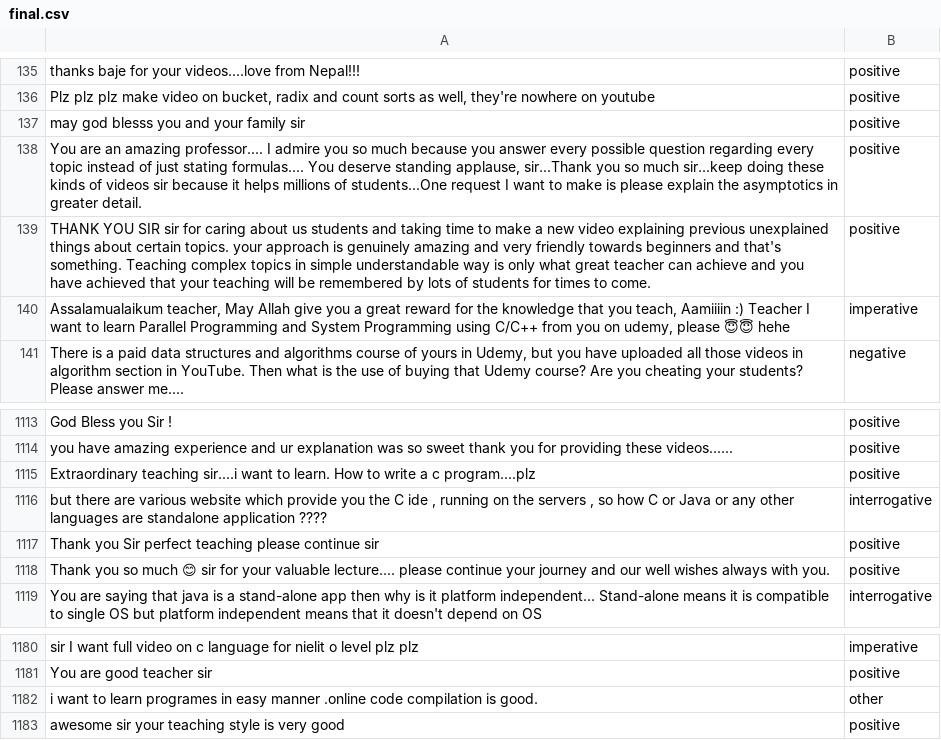
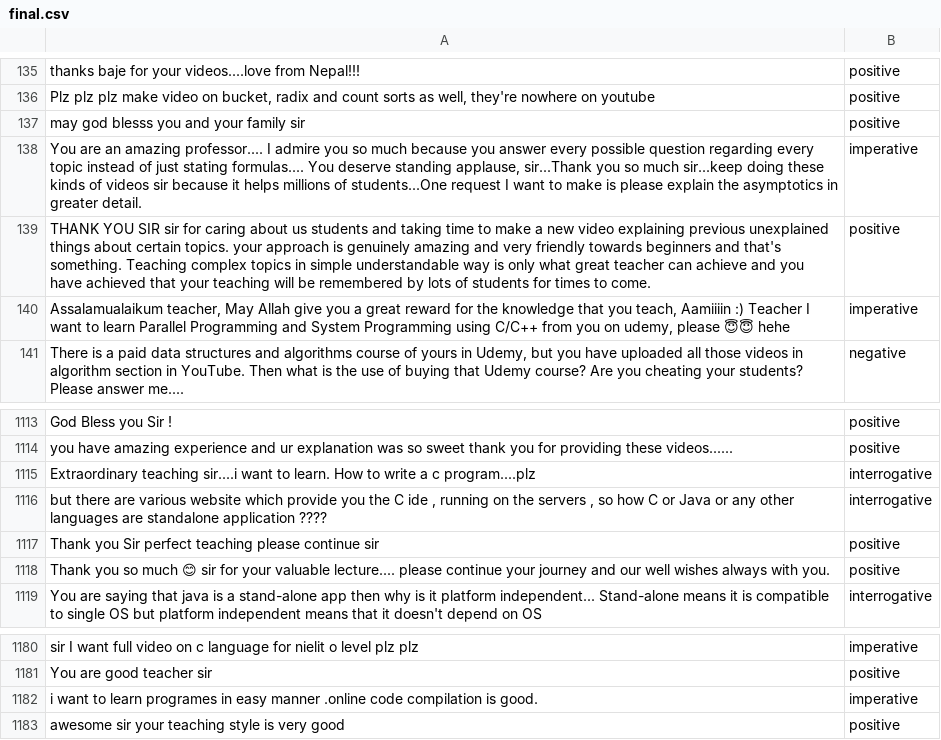
Before and after one commit to Rhitabrat/youtube-comments-categorization, a CSV file: Scrapper/final.csv, drawn as a sheet; only a part is shown, gaps mark what is left out; the diff covers the shown part only.

```diff
--- a/Scrapper/final.csv
+++ b/Scrapper/final.csv
@@ -137,3 +137,3 @@
 "may god blesss you and your family sir",positive
-"You are an amazing professor.... I admire you so much because you answer every possible question regarding every topic instead of just stating formulas.... You deserve standing applause, sir...Thank you so much sir...keep doing these kinds of videos sir because it helps millions of students...One request I want to make is please explain the asymptotics in greater detail.",positive
+"You are an amazing professor.... I admire you so much because you answer every possible question regarding every topic instead of just stating formulas.... You deserve standing applause, sir...Thank you so much sir...keep doing these kinds of videos sir because it helps millions of students...One request I want to make is please explain the asymptotics in greater detail.",imperative
 "THANK YOU SIR  sir for caring about us students and taking time to make a new video explaining previous unexplained things about certain topics. your approach is genuinely amazing  and very friendly towards beginners and that's something. Teaching complex topics in simple understandable way  is only what great teacher can achieve and you have achieved that your teaching  will be remembered by lots of students for times to come.",positive
@@ -1114,3 +1114,3 @@
 "you  have amazing experience and ur explanation was so sweet thank you for providing these videos......",positive
-"Extraordinary teaching sir....i want to learn. How to write a c program....plz",positive
+"Extraordinary teaching sir....i want to learn. How to write a c program....plz",interrogative
 "but there are various website which provide you the C ide , running on the servers , so how C or Java or any other languages are standalone application ????",interrogative
@@ -1181,3 +1181,3 @@
 "You are good teacher sir",positive
-"i want to learn programes in easy  manner .online code compilation is good.",other
+"i want to learn programes in easy  manner .online code compilation is good.",imperative
 "awesome sir your teaching style is very good",positive
```
Also changed, not shown: 53 added rows elsewhere in this file, Scrapper/comments_2.csv, 2 other files.
